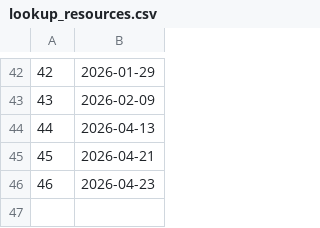
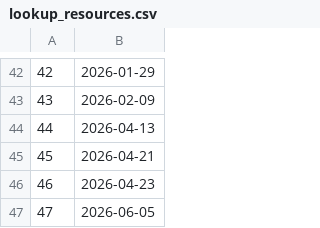
Before and after one commit to QATCH-Technologies/nanovisQ, a CSV file: QATCH/resources/lookup_resources.csv, drawn as a sheet; only a part is shown, gaps mark what is left out.

```diff
--- a/QATCH/resources/lookup_resources.csv
+++ b/QATCH/resources/lookup_resources.csv
@@ -46 +46,2 @@
 46,2026-04-23
+47,2026-06-05
```
Also changed, not shown: QATCH/resources/lookup_batch_params.csv, 12 other files.
